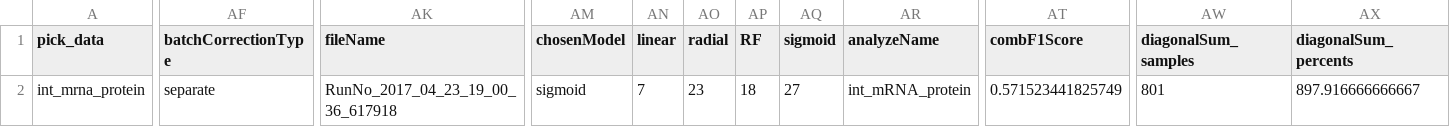
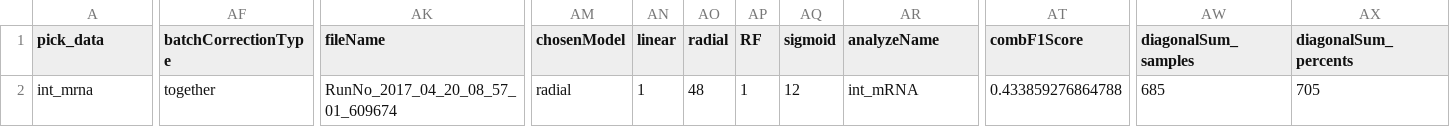
Before and after one commit to umutcaglar/ecoli_learning_bacterial_response_optimization, a CSV file: b_results/parametersAnalyzeMetafile.csv, drawn as a sheet; only a part is shown, gaps mark what is left out; the diff names each change by its address in the sheet, - before the commit and + after, or states it on an @@ line.

Commit message:
more corrections on figures

```diff
--- a/b_results/parametersAnalyzeMetafile.csv
+++ b/b_results/parametersAnalyzeMetafile.csv
-A2 (pick_data): int_mrna_protein
+A2 (pick_data): int_mrna
-AF2 (batchCorrectionType): separate
+AF2 (batchCorrectionType): together
-AK2 (fileName): RunNo_2017_04_23_19_00_36_617918
+AK2 (fileName): RunNo_2017_04_20_08_57_01_609674
-AM2 (chosenModel): sigmoid
+AM2 (chosenModel): radial
-AN2 (linear): 7
+AN2 (linear): 1
-AO2 (radial): 23
+AO2 (radial): 48
-AP2 (RF): 18
+AP2 (RF): 1
-AQ2 (sigmoid): 27
+AQ2 (sigmoid): 12
-AR2 (analyzeName): int_mRNA_protein
+AR2 (analyzeName): int_mRNA
-AT2 (combF1Score): 0.571523441825749
+AT2 (combF1Score): 0.433859276864788
-AW2 (diagonalSum_samples): 801
+AW2 (diagonalSum_samples): 685
-AX2 (diagonalSum_percents): 897.916666666667
+AX2 (diagonalSum_percents): 705
```
Also changed, not shown: 27 other files.
